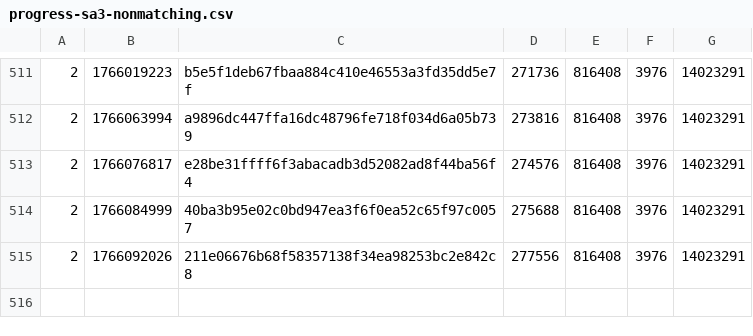
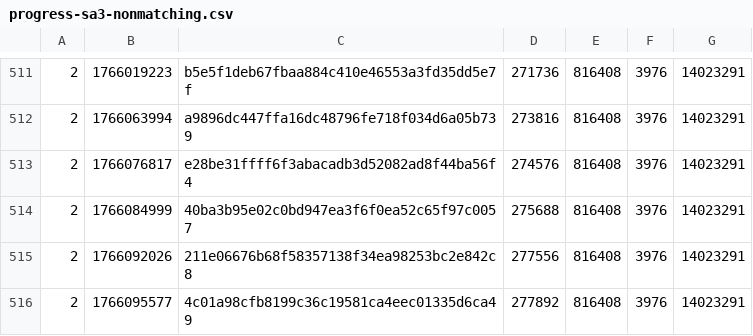
Before and after one commit to SAT-R/sa3, a CSV file: reports/progress-sa3-nonmatching.csv, drawn as a sheet; only a part is shown, gaps mark what is left out.

```diff
--- a/reports/progress-sa3-nonmatching.csv
+++ b/reports/progress-sa3-nonmatching.csv
@@ -515 +515,2 @@
 2,1766092026,211e06676b68f58357138f34ea98253bc2e842c8,277556,816408,3976,14023291
+2,1766095577,4c01a98cfb8199c36c19581ca4eec01335d6ca49,277892,816408,3976,14023291
```
Also changed, not shown: reports/progress-sa3-matching.csv, 1 other file.
